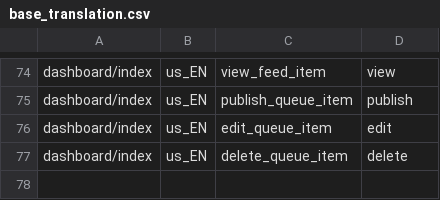
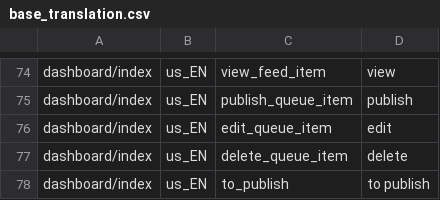
Before and after one commit to marcelotoledo/PostCanal, a CSV file: trunk/db/base_translation.csv, drawn as a sheet; only a part is shown, gaps mark what is left out; the diff names each change by its address in the sheet, - before the commit and + after, or states it on an @@ line.

```diff
--- a/trunk/db/base_translation.csv
+++ b/trunk/db/base_translation.csv
+row 78: dashboard/index | us_EN | to_publish | to publish
```
Also changed, not shown: 7 other files.
